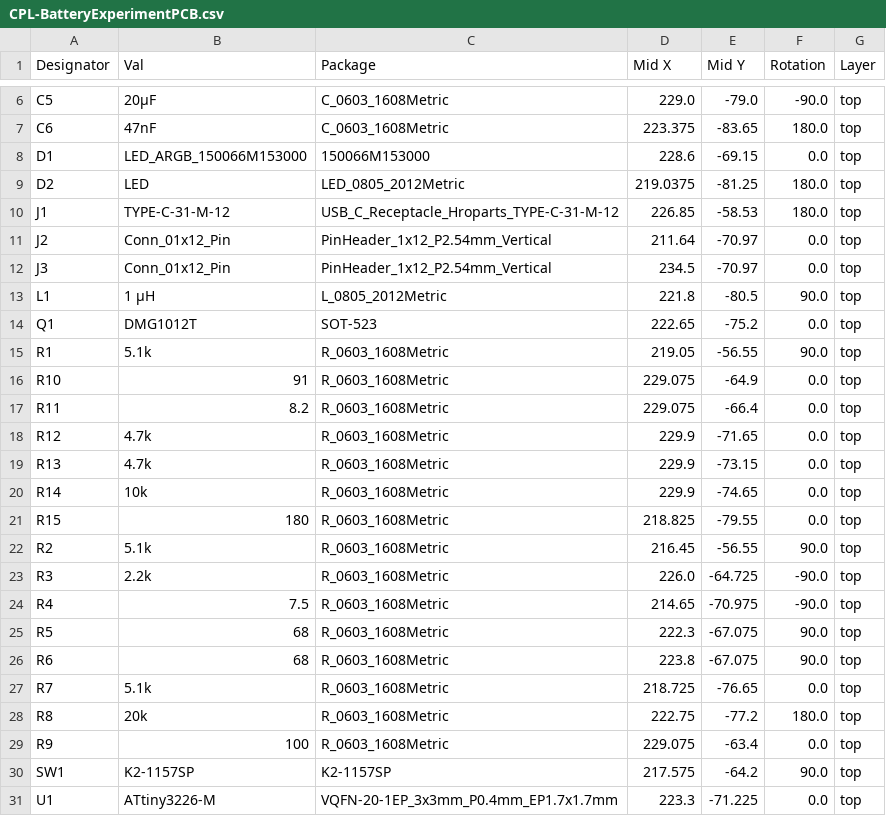
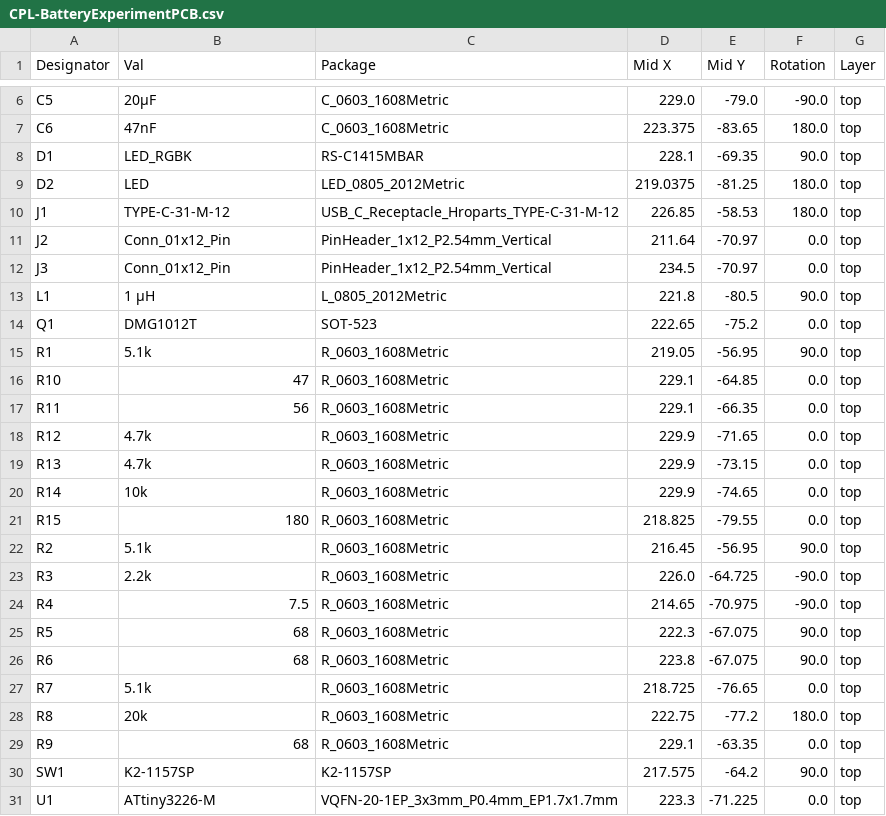
Before and after one commit to huntj88/MicroLights, a CSV file: BatteryExperimentPCB/jlcpcb/production_files/CPL-BatteryExperimentPCB.csv, drawn as a sheet; only a part is shown, gaps mark what is left out.

```diff
--- a/BatteryExperimentPCB/jlcpcb/production_files/CPL-BatteryExperimentPCB.csv
+++ b/BatteryExperimentPCB/jlcpcb/production_files/CPL-BatteryExperimentPCB.csv
@@ -7,3 +7,3 @@ C5,20μF,C_0603_1608Metric,229.0,-79.0,-90.0,top
 C6,47nF,C_0603_1608Metric,223.375,-83.65,180.0,top
-D1,LED_ARGB_150066M153000,150066M153000,228.6,-69.15,0.0,top
+D1,LED_RGBK,RS-C1415MBAR,228.1,-69.35,90.0,top
 D2,LED,LED_0805_2012Metric,219.0375,-81.25,180.0,top
@@ -14,5 +14,5 @@ L1,1 μH,L_0805_2012Metric,221.8,-80.5,90.0,top
 Q1,DMG1012T,SOT-523,222.65,-75.2,0.0,top
-R1,5.1k,R_0603_1608Metric,219.05,-56.55,90.0,top
-R10,91,R_0603_1608Metric,229.075,-64.9,0.0,top
-R11,8.2,R_0603_1608Metric,229.075,-66.4,0.0,top
+R1,5.1k,R_0603_1608Metric,219.05,-56.95,90.0,top
+R10,47,R_0603_1608Metric,229.1,-64.85,0.0,top
+R11,56,R_0603_1608Metric,229.1,-66.35,0.0,top
 R12,4.7k,R_0603_1608Metric,229.9,-71.65,0.0,top
@@ -21,3 +21,3 @@ R14,10k,R_0603_1608Metric,229.9,-74.65,0.0,top
 R15,180,R_0603_1608Metric,218.825,-79.55,0.0,top
-R2,5.1k,R_0603_1608Metric,216.45,-56.55,90.0,top
+R2,5.1k,R_0603_1608Metric,216.45,-56.95,90.0,top
 R3,2.2k,R_0603_1608Metric,226.0,-64.725,-90.0,top
@@ -28,3 +28,3 @@ R7,5.1k,R_0603_1608Metric,218.725,-76.65,0.0,top
 R8,20k,R_0603_1608Metric,222.75,-77.2,180.0,top
-R9,100,R_0603_1608Metric,229.075,-63.4,0.0,top
+R9,68,R_0603_1608Metric,229.1,-63.35,0.0,top
 SW1,K2-1157SP,K2-1157SP,217.575,-64.2,90.0,top
```
Also changed, not shown: BatteryExperimentPCB/jlcpcb/production_files/BOM-BatteryExperimentPCB.csv, 7 other files.
